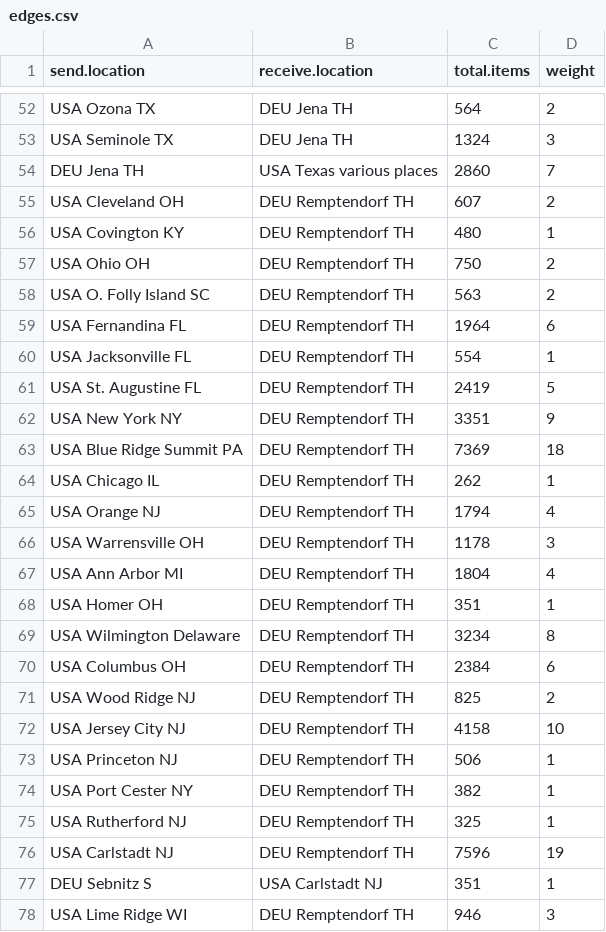
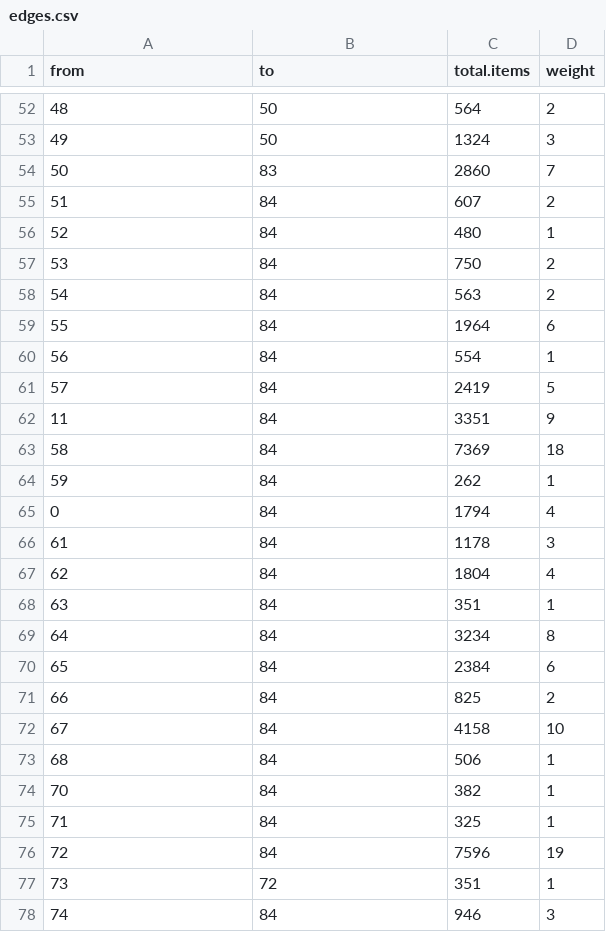
Before and after one commit to icimaciej/datasets, a CSV file: edges.csv, drawn as a sheet; only a part is shown, gaps mark what is left out; the diff covers the shown part only; the diff names each change by its address in the sheet, - before the commit and + after, or states it on an @@ line.

```diff
--- a/edges.csv
+++ b/edges.csv
-A1: send.location
+A1: from
-B1: receive.location
+B1: to
-A52 (from): USA Ozona TX
+A52 (from): 48
-B52:B53 (to): DEU Jena TH
+B52:B53 (to): 50
-A53 (from): USA Seminole TX
+A53 (from): 49
-A54 (from): DEU Jena TH
+A54 (from): 50
-B54 (to): USA Texas various places
+B54 (to): 83
-A55 (from): USA Cleveland OH
+A55 (from): 51
-B55:B76 (to): DEU Remptendorf TH
+B55:B76 (to): 84
-A56 (from): USA Covington KY
+A56 (from): 52
-A57 (from): USA Ohio OH
+A57 (from): 53
-A58 (from): USA O. Folly Island SC
+A58 (from): 54
-A59 (from): USA Fernandina FL
+A59 (from): 55
-A60 (from): USA Jacksonville FL
+A60 (from): 56
-A61 (from): USA St. Augustine FL
+A61 (from): 57
-A62 (from): USA New York NY
+A62 (from): 11
-A63 (from): USA Blue Ridge Summit PA
+A63 (from): 58
-A64 (from): USA Chicago IL
+A64 (from): 59
-A65 (from): USA Orange NJ
+A65 (from): 0
-A66 (from): USA Warrensville OH
+A66 (from): 61
-A67 (from): USA Ann Arbor MI
+A67 (from): 62
-A68 (from): USA Homer OH
+A68 (from): 63
-A69 (from): USA Wilmington Delaware
+A69 (from): 64
-A70 (from): USA Columbus OH
+A70 (from): 65
-A71 (from): USA Wood Ridge NJ
+A71 (from): 66
-A72 (from): USA Jersey City NJ
+A72 (from): 67
-A73 (from): USA Princeton NJ
+A73 (from): 68
-A74 (from): USA Port Cester NY
+A74 (from): 70
-A75 (from): USA Rutherford NJ
+A75 (from): 71
-A76 (from): USA Carlstadt NJ
+A76 (from): 72
-A77 (from): DEU Sebnitz S
+A77 (from): 73
-B77 (to): USA Carlstadt NJ
+B77 (to): 72
-A78 (from): USA Lime Ridge WI
+A78 (from): 74
-B78 (to): DEU Remptendorf TH
+B78 (to): 84
```
Also changed, not shown: 100 edited cells elsewhere in this file, 21 other files.
